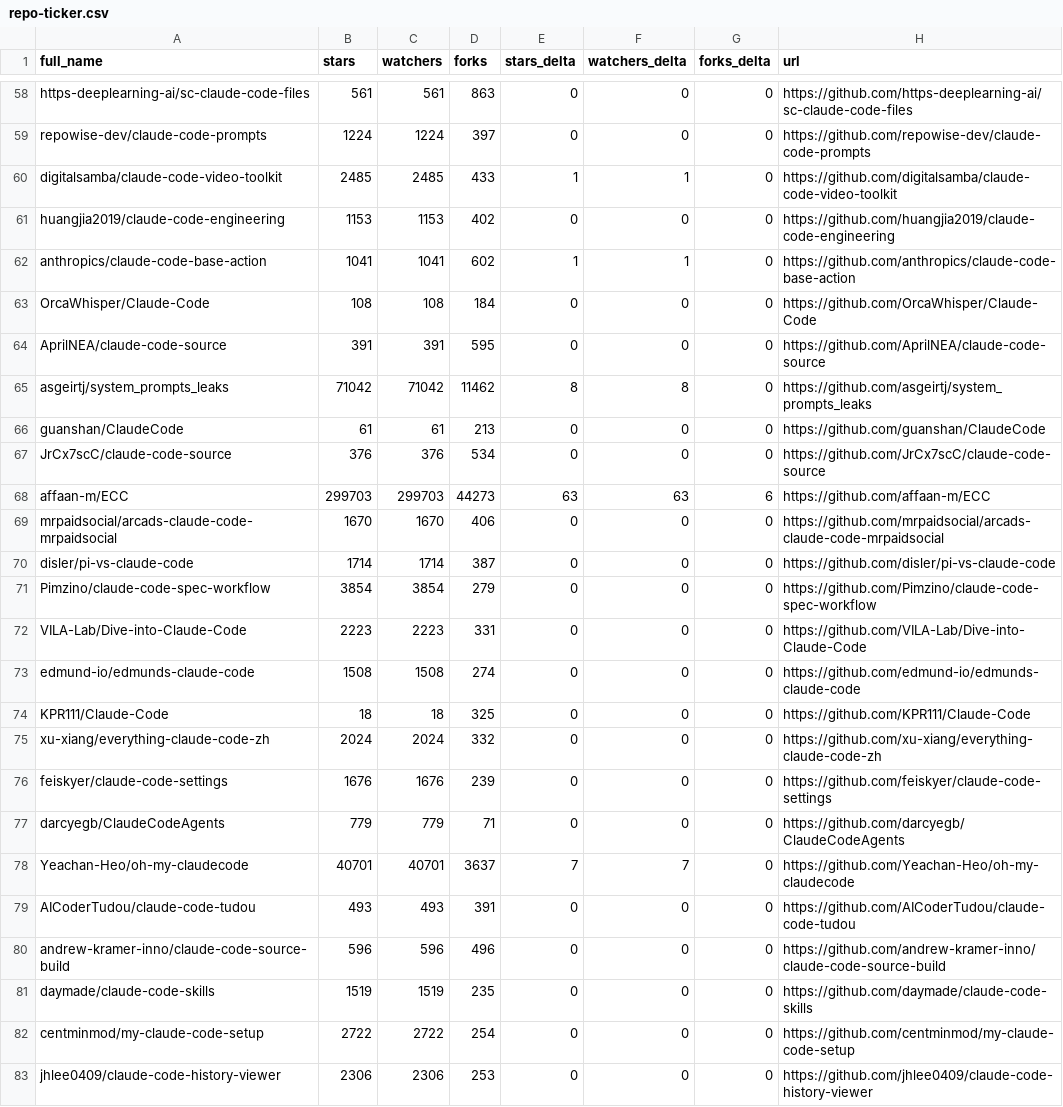
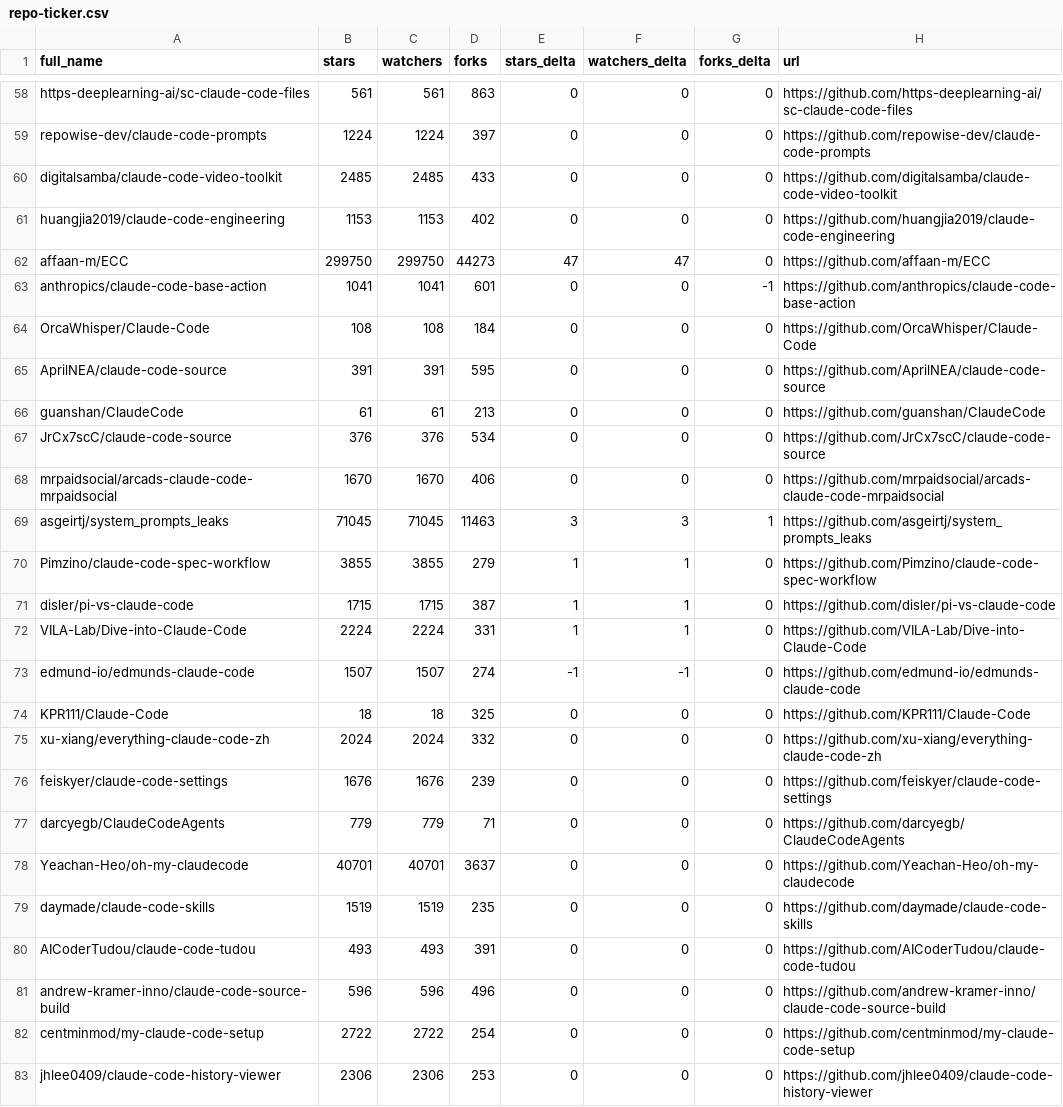
Before and after one commit to acrinym/awesome-claude-code, a CSV file: data/repo-ticker.csv, drawn as a sheet; only a part is shown, gaps mark what is left out; the diff covers the shown part only.

```diff
--- a/data/repo-ticker.csv
+++ b/data/repo-ticker.csv
@@ -59,16 +59,16 @@ https-deeplearning-ai/sc-claude-code-files,561,561,863,0,0,0,https://github.com/
 repowise-dev/claude-code-prompts,1224,1224,397,0,0,0,https://github.com/repowise-dev/claude-code-prompts
-digitalsamba/claude-code-video-toolkit,2485,2485,433,1,1,0,https://github.com/digitalsamba/claude-code-video-toolkit
+digitalsamba/claude-code-video-toolkit,2485,2485,433,0,0,0,https://github.com/digitalsamba/claude-code-video-toolkit
 huangjia2019/claude-code-engineering,1153,1153,402,0,0,0,https://github.com/huangjia2019/claude-code-engineering
-anthropics/claude-code-base-action,1041,1041,602,1,1,0,https://github.com/anthropics/claude-code-base-action
+affaan-m/ECC,299750,299750,44273,47,47,0,https://github.com/affaan-m/ECC
+anthropics/claude-code-base-action,1041,1041,601,0,0,-1,https://github.com/anthropics/claude-code-base-action
 OrcaWhisper/Claude-Code,108,108,184,0,0,0,https://github.com/OrcaWhisper/Claude-Code
 AprilNEA/claude-code-source,391,391,595,0,0,0,https://github.com/AprilNEA/claude-code-source
-asgeirtj/system_prompts_leaks,71042,71042,11462,8,8,0,https://github.com/asgeirtj/system_prompts_leaks
 guanshan/ClaudeCode,61,61,213,0,0,0,https://github.com/guanshan/ClaudeCode
 JrCx7scC/claude-code-source,376,376,534,0,0,0,https://github.com/JrCx7scC/claude-code-source
-affaan-m/ECC,299703,299703,44273,63,63,6,https://github.com/affaan-m/ECC
 mrpaidsocial/arcads-claude-code-mrpaidsocial,1670,1670,406,0,0,0,https://github.com/mrpaidsocial/arcads-claude-code-mrpaidsocial
-disler/pi-vs-claude-code,1714,1714,387,0,0,0,https://github.com/disler/pi-vs-claude-code
-Pimzino/claude-code-spec-workflow,3854,3854,279,0,0,0,https://github.com/Pimzino/claude-code-spec-workflow
-VILA-Lab/Dive-into-Claude-Code,2223,2223,331,0,0,0,https://github.com/VILA-Lab/Dive-into-Claude-Code
-edmund-io/edmunds-claude-code,1508,1508,274,0,0,0,https://github.com/edmund-io/edmunds-claude-code
+asgeirtj/system_prompts_leaks,71045,71045,11463,3,3,1,https://github.com/asgeirtj/system_prompts_leaks
+Pimzino/claude-code-spec-workflow,3855,3855,279,1,1,0,https://github.com/Pimzino/claude-code-spec-workflow
+disler/pi-vs-claude-code,1715,1715,387,1,1,0,https://github.com/disler/pi-vs-claude-code
+VILA-Lab/Dive-into-Claude-Code,2224,2224,331,1,1,0,https://github.com/VILA-Lab/Dive-into-Claude-Code
+edmund-io/edmunds-claude-code,1507,1507,274,-1,-1,0,https://github.com/edmund-io/edmunds-claude-code
 KPR111/Claude-Code,18,18,325,0,0,0,https://github.com/KPR111/Claude-Code
@@ -77,6 +77,6 @@ feiskyer/claude-code-settings,1676,1676,239,0,0,0,https://github.com/feiskyer/cl
 darcyegb/ClaudeCodeAgents,779,779,71,0,0,0,https://github.com/darcyegb/ClaudeCodeAgents
-Yeachan-Heo/oh-my-claudecode,40701,40701,3637,7,7,0,https://github.com/Yeachan-Heo/oh-my-claudecode
+Yeachan-Heo/oh-my-claudecode,40701,40701,3637,0,0,0,https://github.com/Yeachan-Heo/oh-my-claudecode
+daymade/claude-code-skills,1519,1519,235,0,0,0,https://github.com/daymade/claude-code-skills
 AICoderTudou/claude-code-tudou,493,493,391,0,0,0,https://github.com/AICoderTudou/claude-code-tudou
 andrew-kramer-inno/claude-code-source-build,596,596,496,0,0,0,https://github.com/andrew-kramer-inno/claude-code-source-build
-daymade/claude-code-skills,1519,1519,235,0,0,0,https://github.com/daymade/claude-code-skills
 centminmod/my-claude-code-setup,2722,2722,254,0,0,0,https://github.com/centminmod/my-claude-code-setup
```
Also changed, not shown: 1 added row, 1 removed row, 2 moved rows and 105 edited cells elsewhere in this file, 2 other files.
